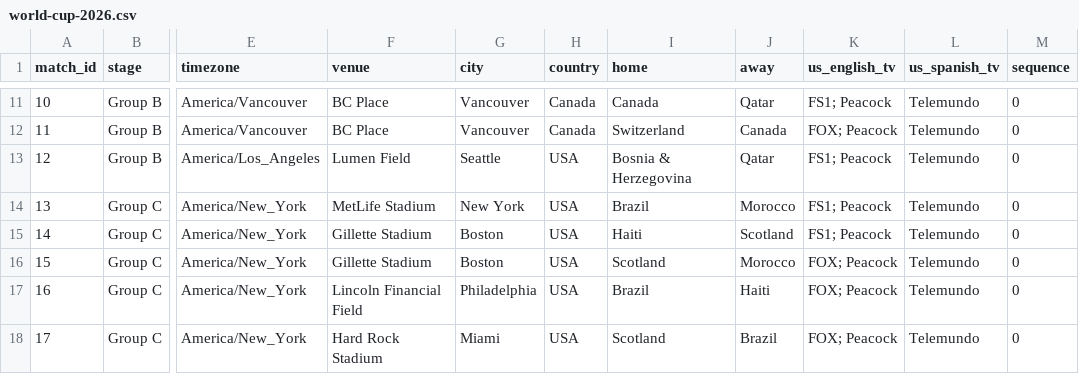
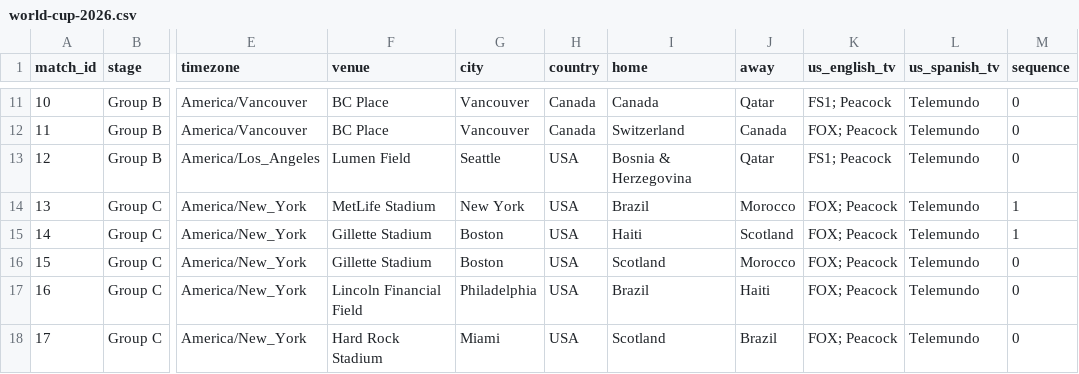
Before and after one commit to debatepro/world-cup-2026-calendar, a CSV file: world-cup-2026.csv, drawn as a sheet; only a part is shown, gaps mark what is left out; the diff names each change by its address in the sheet, - before the commit and + after, or states it on an @@ line.

```diff
--- a/world-cup-2026.csv
+++ b/world-cup-2026.csv
-K14:K15 (us_english_tv): FS1; Peacock
+K14:K15 (us_english_tv): FOX; Peacock
-M14:M15 (sequence): 0
+M14:M15 (sequence): 1
```
Also changed, not shown: 3 other files.
